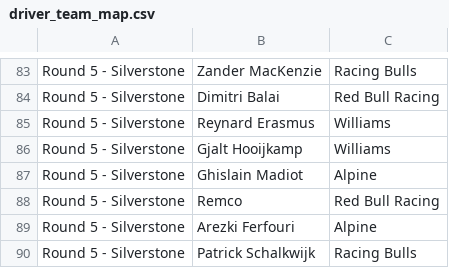
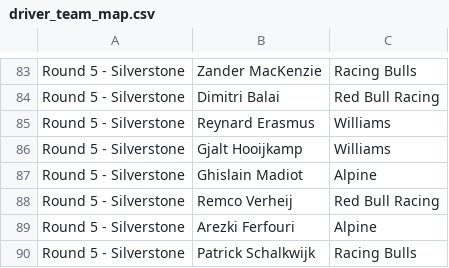
Before and after one commit to srcsmain-code/srcs-race-hub, a CSV file: data/driver_team_map.csv, drawn as a sheet; only a part is shown, gaps mark what is left out.

Commit message:
Update driver_team_map.csv

```diff
--- a/data/driver_team_map.csv
+++ b/data/driver_team_map.csv
@@ -87,3 +87,3 @@ Round 5 - Silverstone,Gjalt Hooijkamp,Williams
 Round 5 - Silverstone,Ghislain Madiot,Alpine
-Round 5 - Silverstone,Remco,Red Bull Racing
+Round 5 - Silverstone,Remco Verheij,Red Bull Racing
 Round 5 - Silverstone,Arezki Ferfouri,Alpine
```
